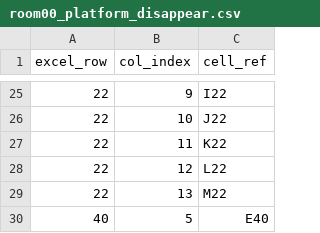
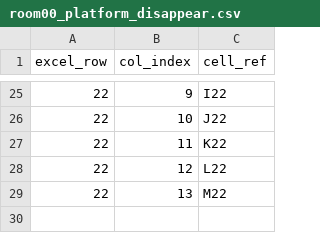
Before and after one commit to Project-Debris/ShortTravel, a CSV file: Assets/_Project/Data/Level/room00_platform_disappear.csv, drawn as a sheet; only a part is shown, gaps mark what is left out.

```diff
--- a/Assets/_Project/Data/Level/room00_platform_disappear.csv
+++ b/Assets/_Project/Data/Level/room00_platform_disappear.csv
@@ -29,2 +29 @@ excel_row,col_index,cell_ref
 22,13,M22
-40,5,E40
```
Also changed, not shown: Assets/_Project/Data/Level/room02_platform_disappear.csv, Assets/_Project/Data/Level/room03_platform_disappear.csv, 7 other files.
